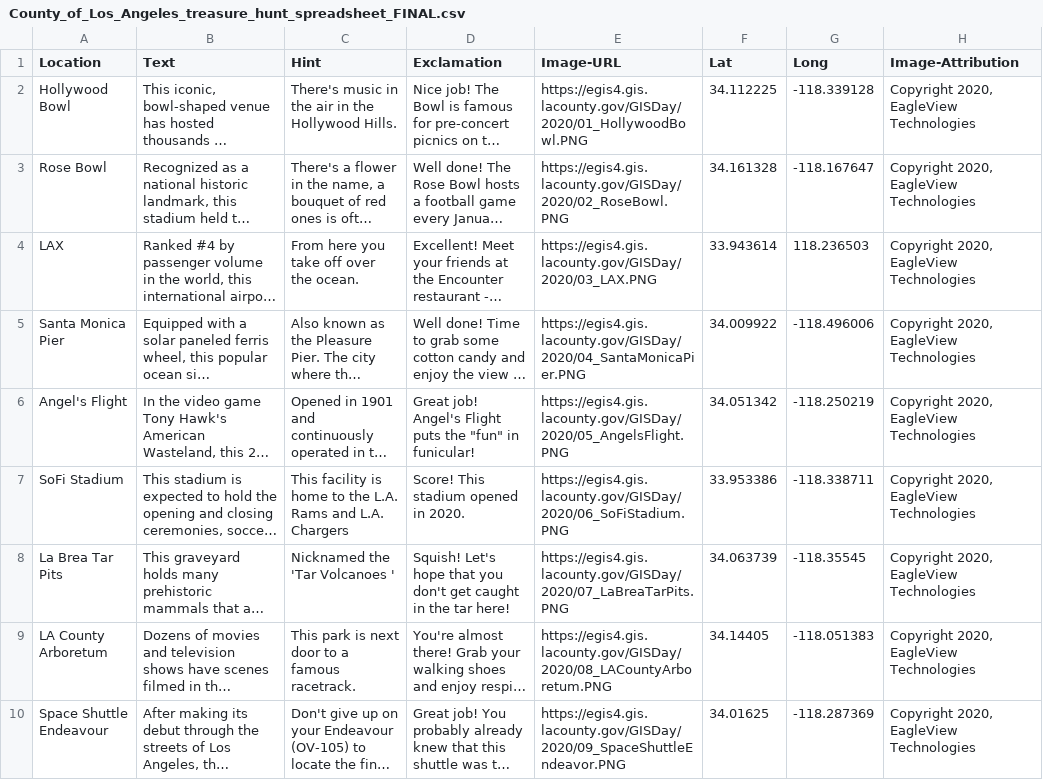
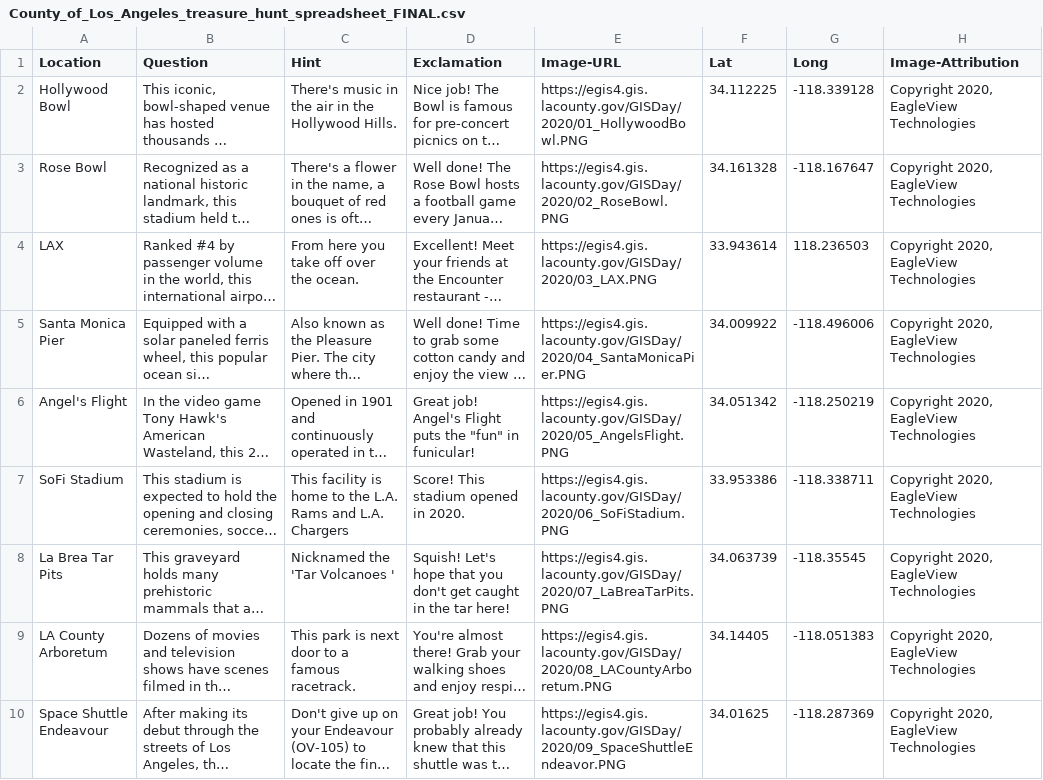
Before and after one commit to lacountygeotrivia/gisday-2020, a CSV file: data/County_of_Los_Angeles_treasure_hunt_spreadsheet_FINAL.csv, drawn as a sheet; long unchanged cells end in …; the diff names each change by its address in the sheet, - before the commit and + after, or states it on an @@ line.

Commit message:
Update County_of_Los_Angeles_treasure_hunt_spreadsheet_FINAL.csv

```diff
--- a/data/County_of_Los_Angeles_treasure_hunt_spreadsheet_FINAL.csv
+++ b/data/County_of_Los_Angeles_treasure_hunt_spreadsheet_FINAL.csv
-B1: Text
+B1: Question
```
